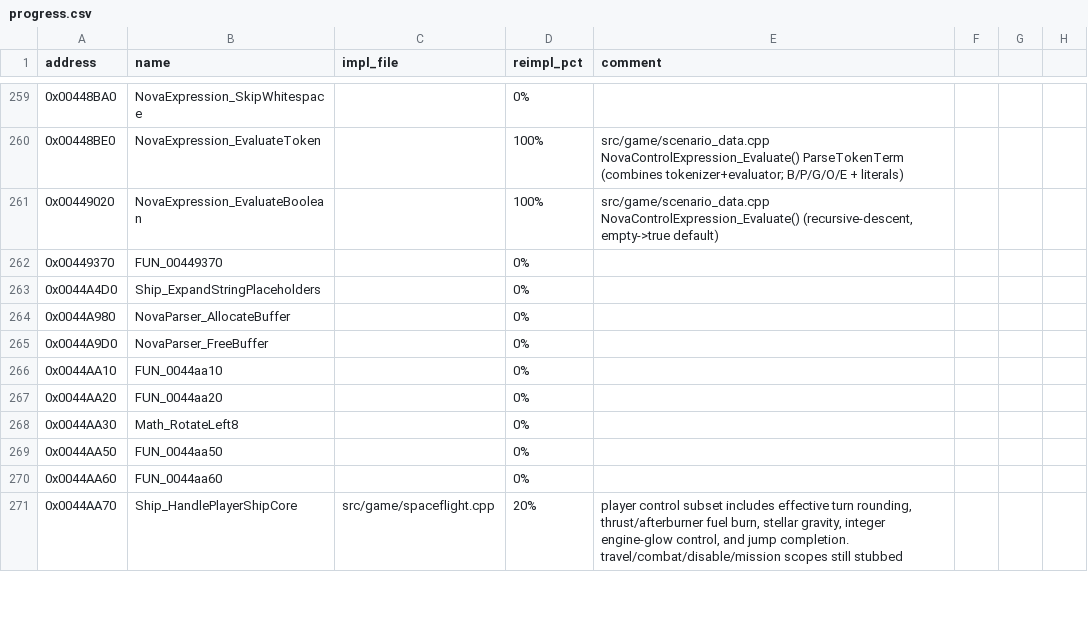
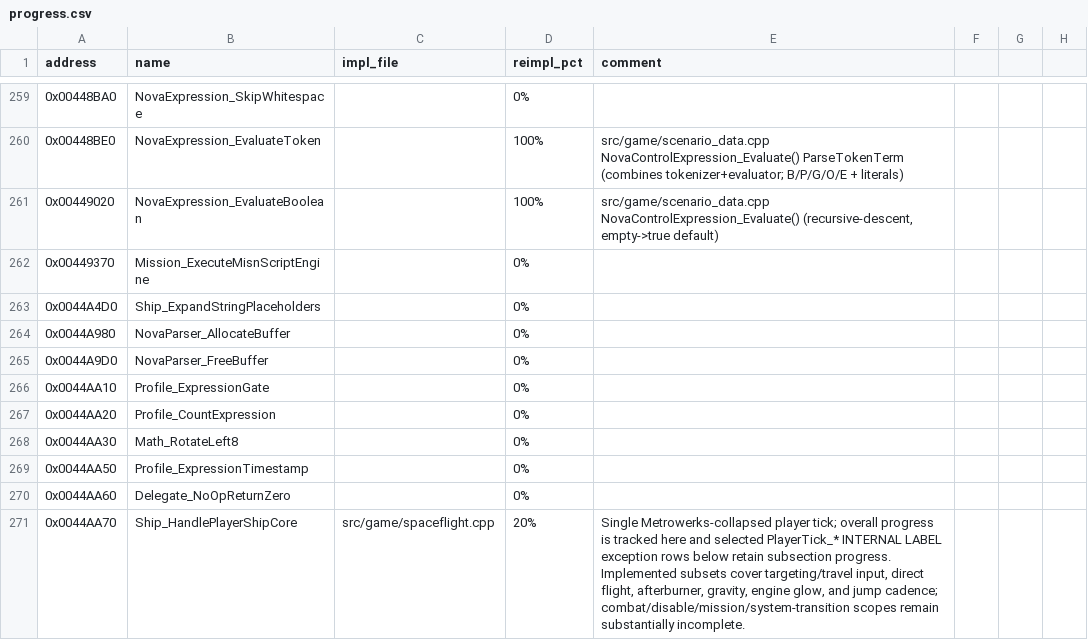
Before and after one commit to wraitii/evnova-decomp, a CSV file: progress.csv, drawn as a sheet; only a part is shown, gaps mark what is left out; the diff covers the shown part only; the diff names each change by its address in the sheet, - before the commit and + after, or states it on an @@ line.

Commit message:
Work on preferences + player ship handler

```diff
--- a/progress.csv
+++ b/progress.csv
-B262 (name): FUN_00449370
+B262 (name): Mission_ExecuteMisnScriptEngine
-B266 (name): FUN_0044aa10
+B266 (name): Profile_ExpressionGate
-B267 (name): FUN_0044aa20
+B267 (name): Profile_CountExpression
-B269 (name): FUN_0044aa50
+B269 (name): Profile_ExpressionTimestamp
-B270 (name): FUN_0044aa60
+B270 (name): Delegate_NoOpReturnZero
-E271 (comment): player control subset includes effective turn rounding, thrust/afterburner fuel burn, stellar gravity, integer engine-glow control, and jump completion. travel/combat/disable/mission scopes still stubbed
+E271 (comment): Single Metrowerks-collapsed player tick; overall progress is tracked here and selected PlayerTick_* INTERNAL LABEL exception rows below retain subsection progress. Implemented subsets cover targeting/travel input, direct flight, afterburner, gravity, engine glow, and jump cadence; combat/disable/mission/system-transition scopes remain substantially incomplete.
```
Also changed, not shown: 9 added rows and 146 edited cells elsewhere in this file, 9 other files.
